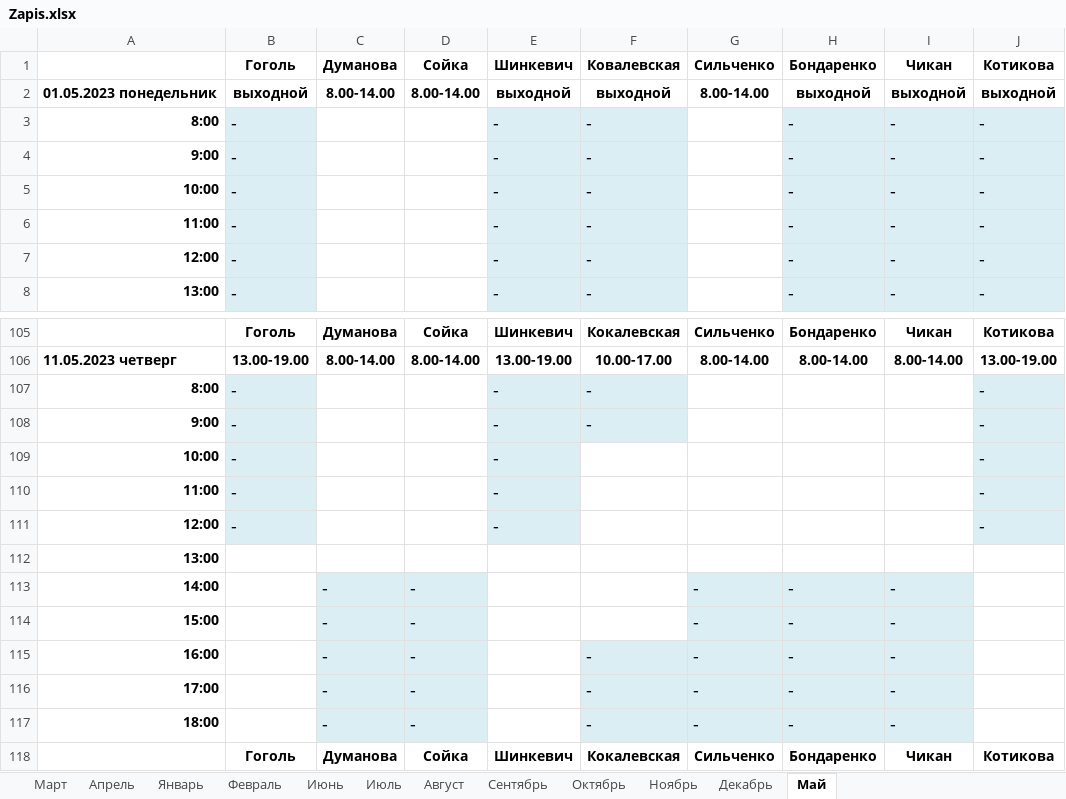
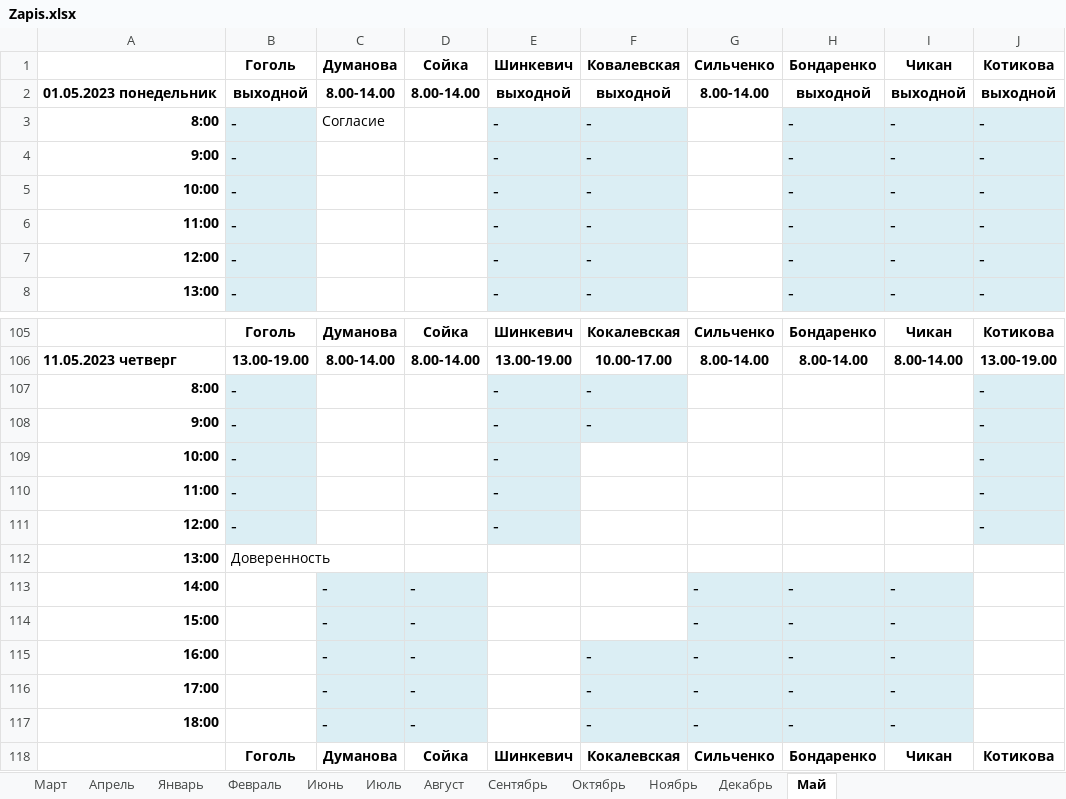
Before and after one commit to GertmanAlena/NB, an Excel workbook: Notarius/Zapis.xlsx, sheet Май, drawn as a sheet; only a part is shown, gaps mark what is left out; values as stored, in another font and other column widths than the file's, no borders; the diff covers the shown part only; the diff names each change by its address in the sheet, - before the commit and + after, or states it on an @@ line.

```diff
--- a/Notarius/Zapis.xlsx (sheet Май)
+++ b/Notarius/Zapis.xlsx (sheet Май)
-C3: (empty)
+C3: Согласие
-B112: (empty)
+B112: Доверенность
```
Also changed, not shown: 10 added rows, 10 removed rows and 4 edited cells elsewhere in this sheet, 3 other files.
